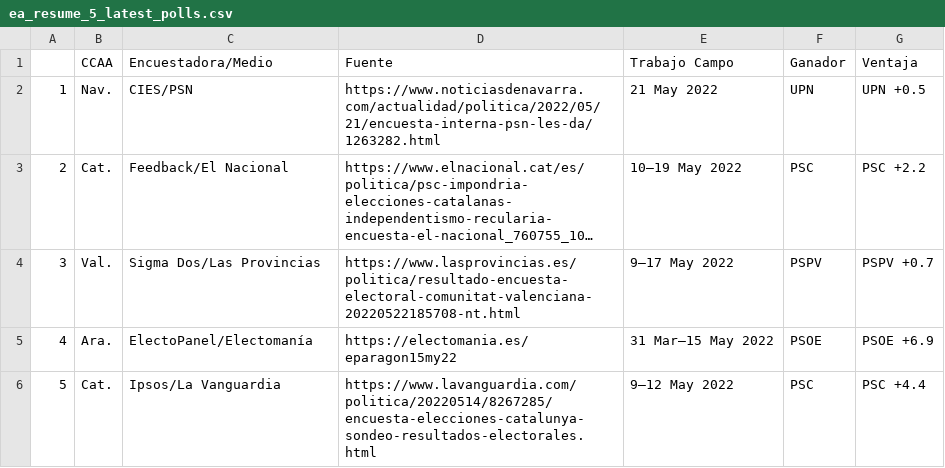
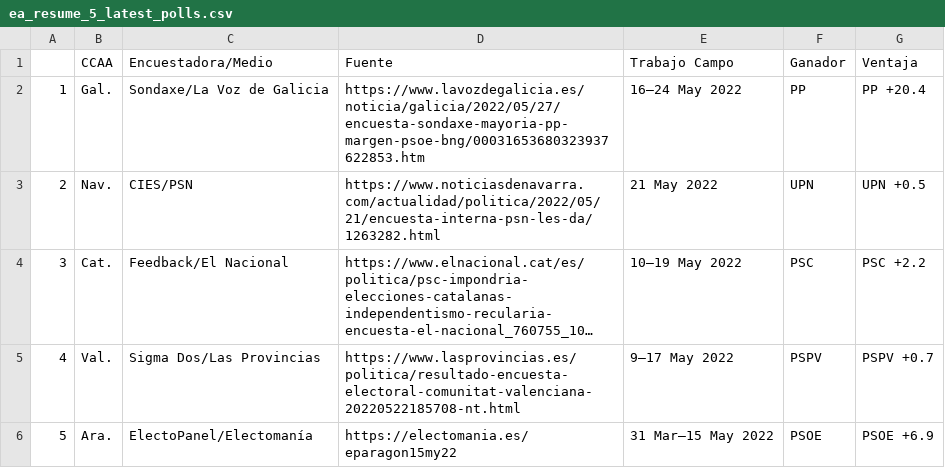
Before and after one commit to endikasatu/encuestas_esp, a CSV file: data/ea_resume_5_latest_polls.csv, drawn as a sheet; long unchanged cells end in …; removed rows and columns are numbered as before the commit, all else as after; the diff names each change by its address in the sheet, - before the commit and + after, or states it on an @@ line.

```diff
--- a/data/ea_resume_5_latest_polls.csv
+++ b/data/ea_resume_5_latest_polls.csv
+row 2: 1 | Gal. | Sondaxe/La Voz de Galicia | https://www.lavozdegalicia.es/noticia/galicia/2022/05/27/encuesta-sondaxe-mayoria-pp-margen-psoe-bng/00031653680323937622853.htm | 16–24 May 2022 | PP | PP +20.4
@@ column A renumbered between rows 3 and 6 @@
-row 6: 5 | Cat. | Ipsos/La Vanguardia | https://www.lavanguardia.com/politica/20220514/8267285/encuesta-elecciones-catalunya-sondeo-resultados-electorales.html | 9–12 May 2022 | PSC | PSC +4.4
```
Also changed, not shown: data/eg_resume_5_latest_polls.csv, data/spain_latest_polls.csv, 2 other files.
